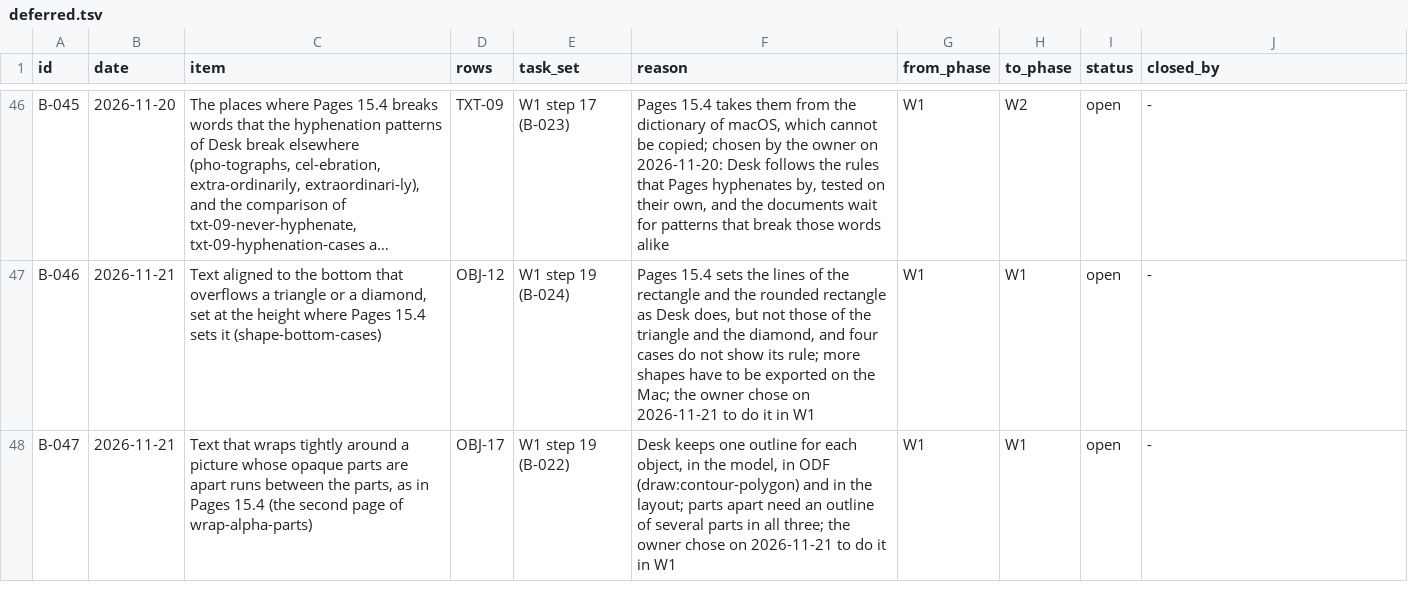
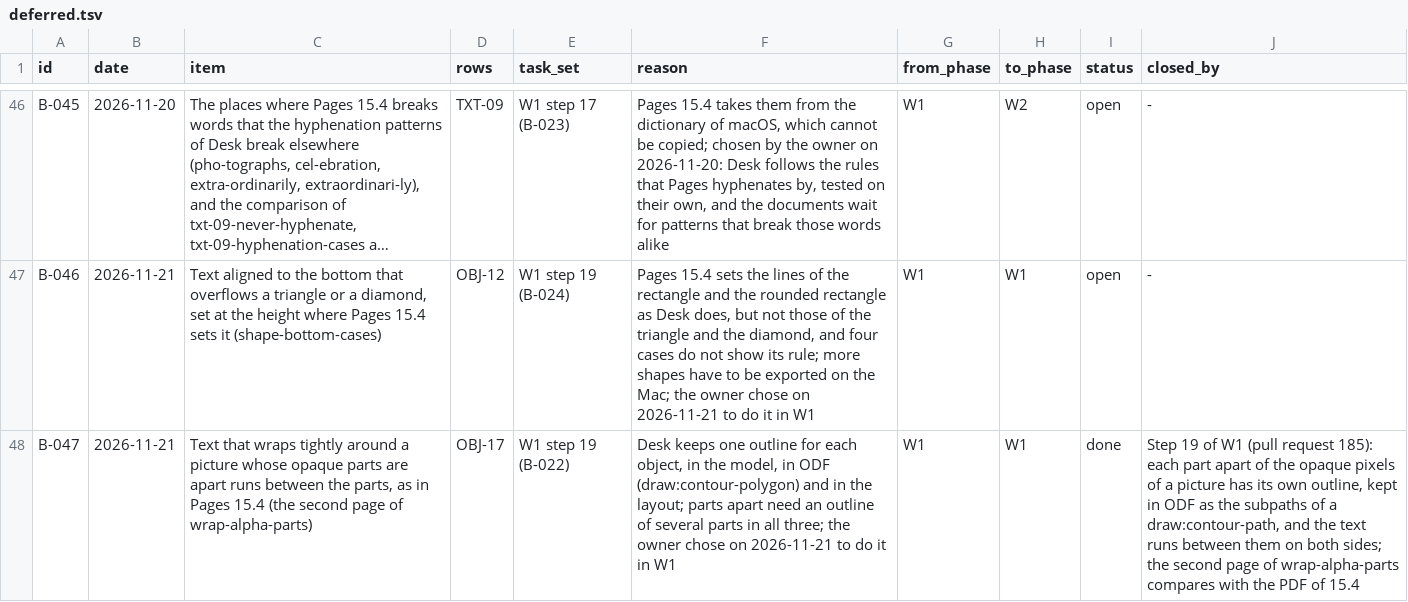
Before and after one commit to brahm/desk, a TSV file: docs/backlog/deferred.tsv, drawn as a sheet; only a part is shown, gaps mark what is left out; long unchanged cells end in …; the diff names each change by its address in the sheet, - before the commit and + after, or states it on an @@ line.

```diff
--- a/docs/backlog/deferred.tsv
+++ b/docs/backlog/deferred.tsv
-I48 (status): open
+I48 (status): done
-J48 (closed_by): -
+J48 (closed_by): Step 19 of W1 (pull request 185): each part apart of the opaque pixels of a picture has its own outline, kept in ODF as the subpaths of a draw:contour-path, and the text runs between them on both sides; the second page of wrap-alpha-parts compares with the PDF of 15.4
```
Also changed, not shown: docs/dashboard/changes.tsv, docs/dashboard/history.tsv, 17 other files.
